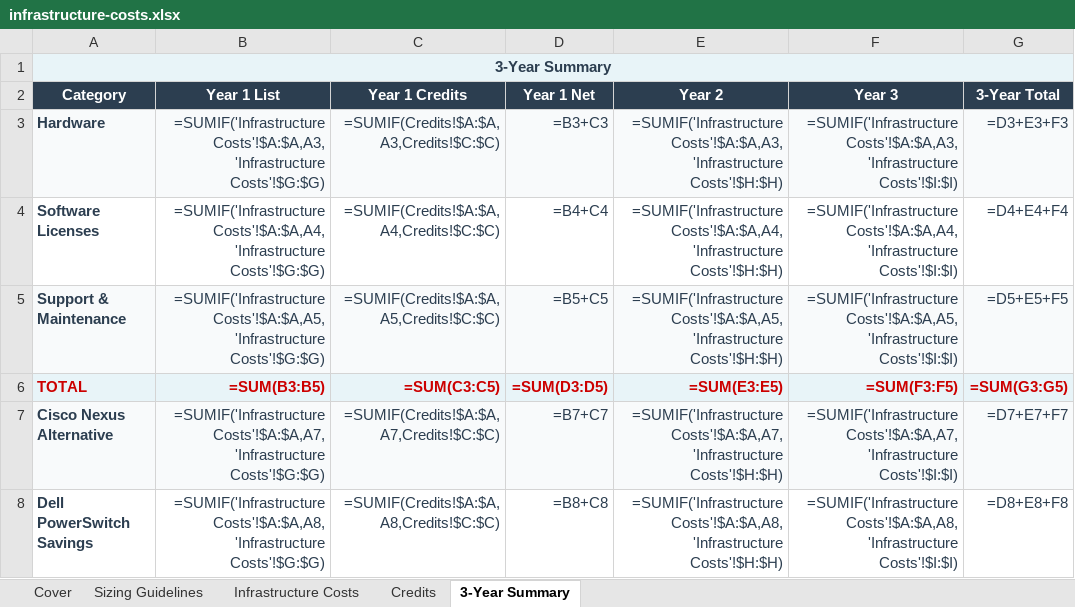
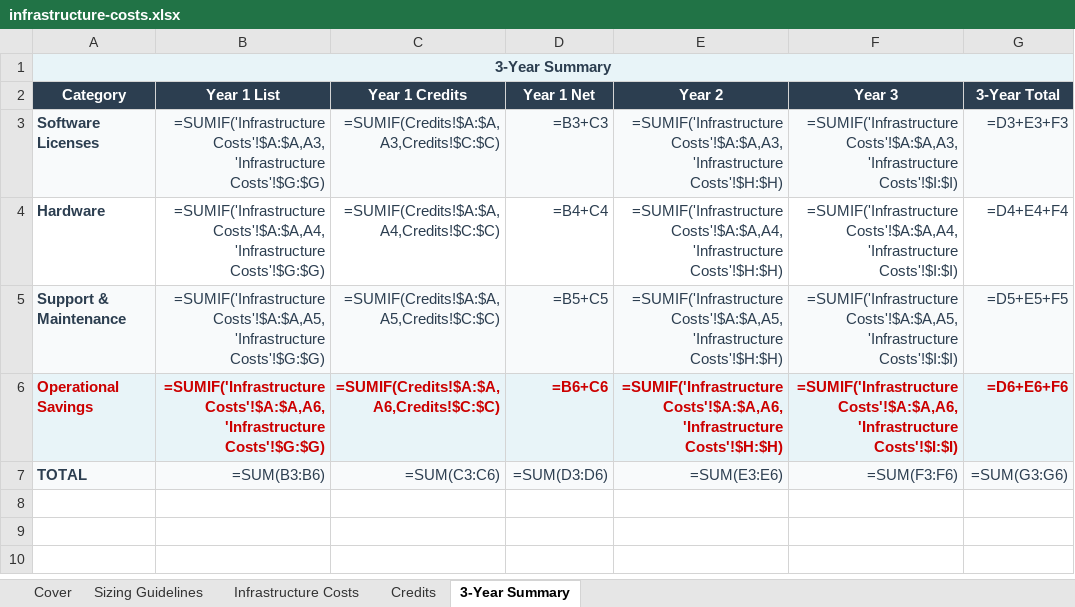
Before and after one commit to eoframework/solutions, an Excel workbook: solutions/dell/network/powerswitch-datacenter/presales/infrastructure-costs.xlsx, sheet 3-Year Summary, drawn as a sheet; values as stored, in another font and other column widths than the file's, no borders; formulas without a stored value are shown as written; removed rows and columns are numbered as before the commit, all else as after; the diff names each change by its address in the sheet, - before the commit and + after, or states it on an @@ line.

Commit message:
Fix 3-Year Summary category alignment in infrastructure-costs.xlsx files
Fixed 9 files with misaligned categories between Infrastructure Costs,
Credits, and 3-Year Summary sheets:

- Azure DevOps Enterprise Platform
- Dell VxRail HCI, VxRail Hyperconverged, SafeID, PowerEdge CI, PowerSwitch
- GitHub Advanced Security, Actions Enterprise CI/CD
- Google Modern Workspace

Issues fixed:
- Removed orphan "savings" rows that had no corresponding source data
- Added missing categories from Credits sheet to 3-Year Summary
- Rebuilt SUMIF formulas to reference correct category names
- Cleared stray data below TOTAL rows

All 35 files now have properly aligned categories for accurate cost rollups.

```diff
--- a/solutions/dell/network/powerswitch-datacenter/presales/infrastructure-costs.xlsx (sheet 3-Year Summary)
+++ b/solutions/dell/network/powerswitch-datacenter/presales/infrastructure-costs.xlsx (sheet 3-Year Summary)
-A3 (Category): Hardware
+A3 (Category): Software Licenses
-A4 (Category): Software Licenses
+A4 (Category): Hardware
+row 6: Operational Savings | =SUMIF('Infrastructure Costs'!$A:$A,A6,'Infrastructure Costs'!$G:$G) | =SUMIF(Credits!$A:$A,A6,Credits!$C:$C) | =B6+C6 | =SUMIF('Infrastructure Costs'!$A:$A,A6,'Infrastructure Costs'!$H:$H) | =SUMIF('Infrastructure Costs'!$A:$A,A6,'Infrastructure Costs'!$I:$I) | =D6+E6+F6
-A7:G7 text colour: #CC0000
+A7:G7 text colour: #2C3E50
-B7 (Year 1 List): =SUM(B3:B5)
+B7 (Year 1 List): =SUM(B3:B6)
-B7:G7 bold: on
+B7:G7 bold: off
-C7 (Year 1 Credits): =SUM(C3:C5)
+C7 (Year 1 Credits): =SUM(C3:C6)
-D7 (Year 1 Net): =SUM(D3:D5)
+D7 (Year 1 Net): =SUM(D3:D6)
-E7 (Year 2): =SUM(E3:E5)
+E7 (Year 2): =SUM(E3:E6)
-F7 (Year 3): =SUM(F3:F5)
+F7 (Year 3): =SUM(F3:F6)
-G7 (3-Year Total): =SUM(G3:G5)
+G7 (3-Year Total): =SUM(G3:G6)
-row 7: Cisco Nexus Alternative | =SUMIF('Infrastructure Costs'!$A:$A,A7,'Infrastructure Costs'!$G:$G) | =SUMIF(Credits!$A:$A,A7,Credits!$C:$C) | =B7+C7 | =SUMIF('Infrastructure Costs'!$A:$A,A7,'Infrastructure Costs'!$H:$H) | =SUMIF('Infrastructure Costs'!$A:$A,A7,'Infrastructure Costs'!$I:$I) | =D7+E7+F7
-row 8: Dell PowerSwitch Savings | =SUMIF('Infrastructure Costs'!$A:$A,A8,'Infrastructure Costs'!$G:$G) | =SUMIF(Credits!$A:$A,A8,Credits!$C:$C) | =B8+C8 | =SUMIF('Infrastructure Costs'!$A:$A,A8,'Infrastructure Costs'!$H:$H) | =SUMIF('Infrastructure Costs'!$A:$A,A8,'Infrastructure Costs'!$I:$I) | =D8+E8+F8
```
Also changed, not shown: solutions/azure/devops/enterprise-platform/presales/infrastructure-costs.xlsx, solutions/dell/cloud/vxrail-hci/presales/infrastructure-costs.xlsx, 6 other files.
